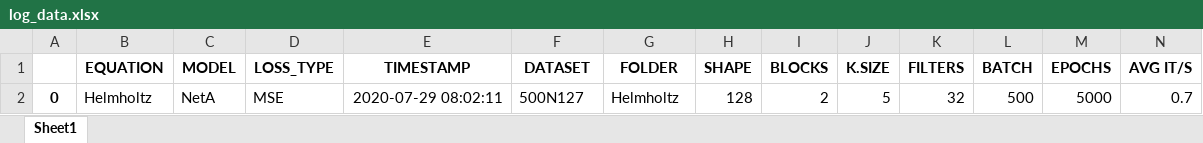
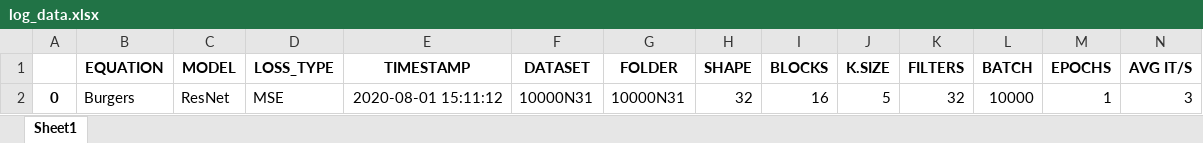
Before and after one commit to BryceWayne/SEM, an Excel workbook: log_data.xlsx, sheet Sheet1, drawn as a sheet; only a part is shown; values as stored, in another font and other column widths than the file's, no borders; removed rows and columns are numbered as before the commit, all else as after; rows hold the shown columns only; the diff names each change by its address in the sheet, - before the commit and + after, or states it on an @@ line.

```diff
--- a/log_data.xlsx (sheet Sheet1)
+++ b/log_data.xlsx (sheet Sheet1)
-row 2: 0 | Helmholtz | NetA | MSE | 2020-07-29 08:02:11 | 500N127 | Helmholtz | 128 | 2 | 5 | 32 | 500 | 5000 | 0.7
+row 2: 0 | Burgers | ResNet | MSE | 2020-08-01 15:11:12 | 10000N31 | 10000N31 | 32 | 16 | 5 | 32 | 10000 | 1 | 3
```
Also changed, not shown: 5 other files.
